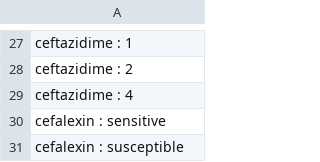
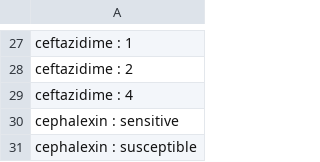
Before and after one commit to Anisiat/esbl-risk-factors, a CSV file: lookups/3GCS.csv, drawn as a sheet; only a part is shown, gaps mark what is left out.

```diff
--- a/lookups/3GCS.csv
+++ b/lookups/3GCS.csv
@@ -29,3 +29,3 @@ ceftazidime : 2
 ceftazidime : 4
-cefalexin : sensitive
-cefalexin : susceptible
+cephalexin : sensitive
+cephalexin : susceptible
```
Also changed, not shown: 4 other files.
